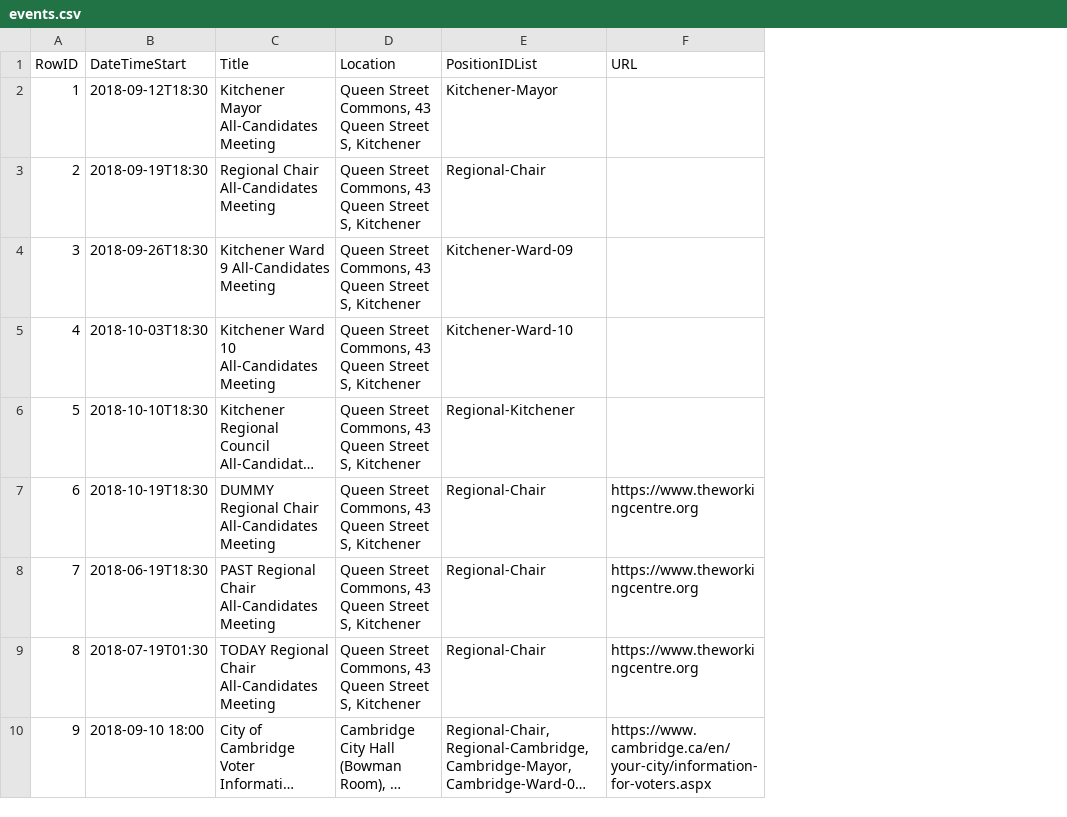
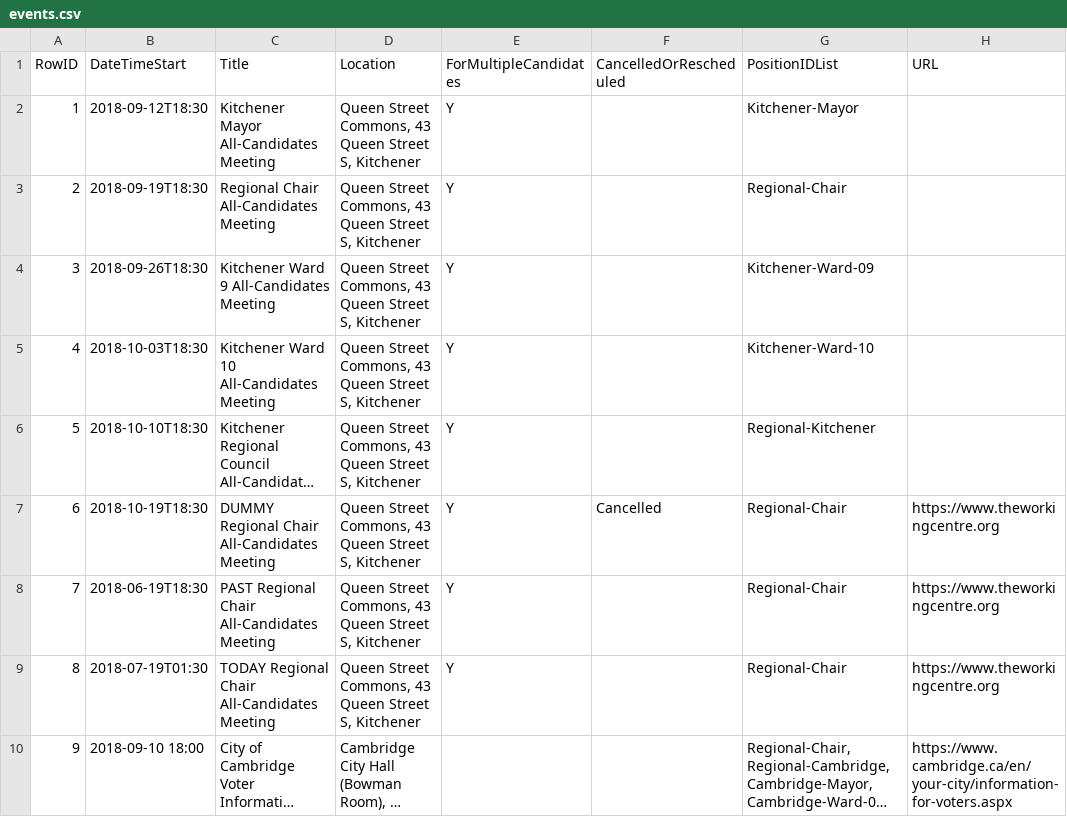
Before and after one commit to CivicTechWR/WRvotes, a CSV file: docs/_data/sync/events.csv, drawn as a sheet; only a part is shown; long unchanged cells end in …; the diff names each change by its address in the sheet, - before the commit and + after, or states it on an @@ line.

Commit message:
Modify event schema and include events page

```diff
--- a/docs/_data/sync/events.csv
+++ b/docs/_data/sync/events.csv
+column E (ForMultipleCandidates), rows 2-9: all Y
+column F (CancelledOrRescheduled), row 7: Cancelled
```
Also changed, not shown: 1 other file.
